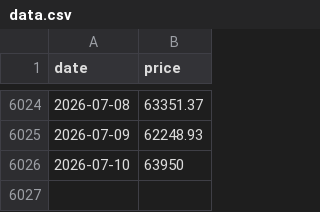
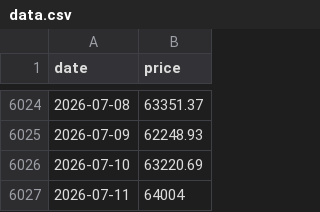
Before and after one commit to daveybitcoins/DaveyBitcoins-Website, a CSV file: data.csv, drawn as a sheet; only a part is shown, gaps mark what is left out.

```diff
--- a/data.csv
+++ b/data.csv
@@ -6025,2 +6025,3 @@ date,price
 2026-07-09,62248.93
-2026-07-10,63950
+2026-07-10,63220.69
+2026-07-11,64004
```
